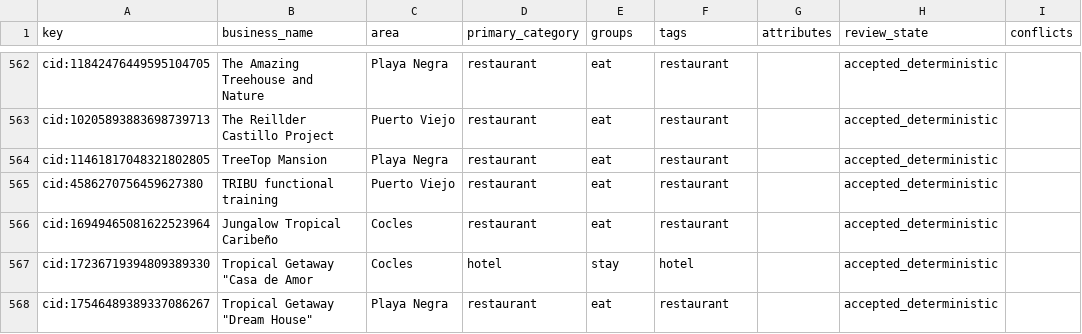
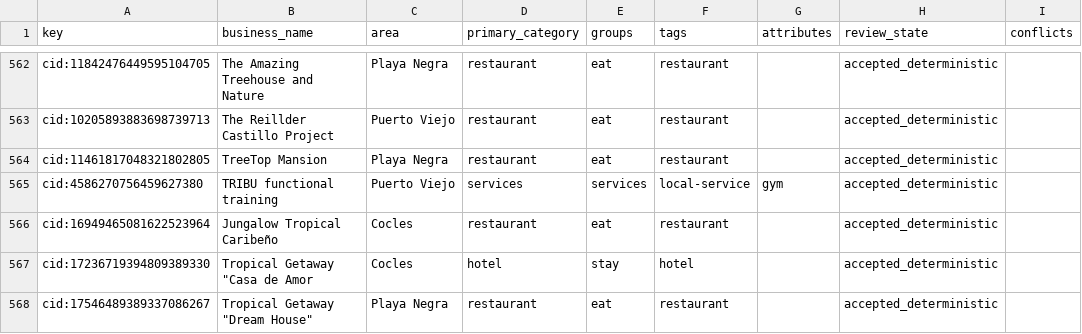
Before and after one commit to skinnerboxentertainment/mekatelyu, a CSV file: audit/semantic-taxonomy/visibility-matrix.csv, drawn as a sheet; only a part is shown, gaps mark what is left out; the diff names each change by its address in the sheet, - before the commit and + after, or states it on an @@ line.

```diff
--- a/audit/semantic-taxonomy/visibility-matrix.csv
+++ b/audit/semantic-taxonomy/visibility-matrix.csv
-D565 (primary_category): restaurant
+D565 (primary_category): services
-E565 (groups): eat
+E565 (groups): services
-F565 (tags): restaurant
+F565 (tags): local-service
-G565 (attributes): (empty)
+G565 (attributes): gym
```
Also changed, not shown: pv_master_unified.csv, 3 other files.
